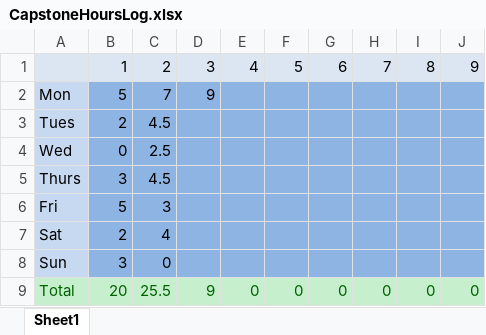
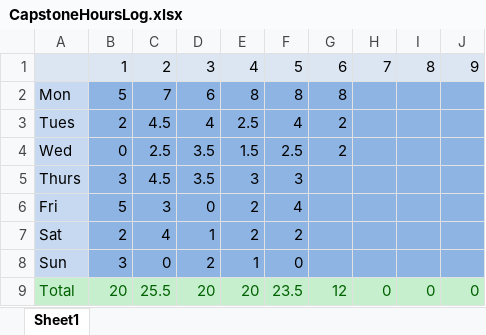
Before and after one commit to adamhomer88/Ahomer_CapstoneBioEvolve, an Excel workbook: CapstoneHoursLog.xlsx, sheet Sheet1, drawn as a sheet; values as stored, in another font and other column widths than the file's, no borders; the diff names each change by its address in the sheet, - before the commit and + after, or states it on an @@ line.

Commit message:
updating hour log
Small refactoring

```diff
--- a/CapstoneHoursLog.xlsx (sheet Sheet1)
+++ b/CapstoneHoursLog.xlsx (sheet Sheet1)
-D2: 9
+D2: 6
-E2: (empty)
+E2: 8
-F2: (empty)
+F2: 8
-G2: (empty)
+G2: 8
-D3: (empty)
+D3: 4
-E3: (empty)
+E3: 2.5
-F3: (empty)
+F3: 4
-G3:G4: (empty)
+G3:G4: 2
-D4:D5: (empty)
+D4:D5: 3.5
-E4: (empty)
+E4: 1.5
-F4: (empty)
+F4: 2.5
-E5: (empty)
+E5: 3
-F5: (empty)
+F5: 3
-D6: (empty)
+D6: 0
-E6:E7: (empty)
+E6:E7: 2
-F6: (empty)
+F6: 4
-D7: (empty)
+D7: 1
-F7: (empty)
+F7: 2
-D8: (empty)
+D8: 2
-E8: (empty)
+E8: 1
-F8: (empty)
+F8: 0
-D9: 9
+D9: 20
-E9: 0
+E9: 20
-F9: 0
+F9: 23.5
-G9: 0
+G9: 12
```
